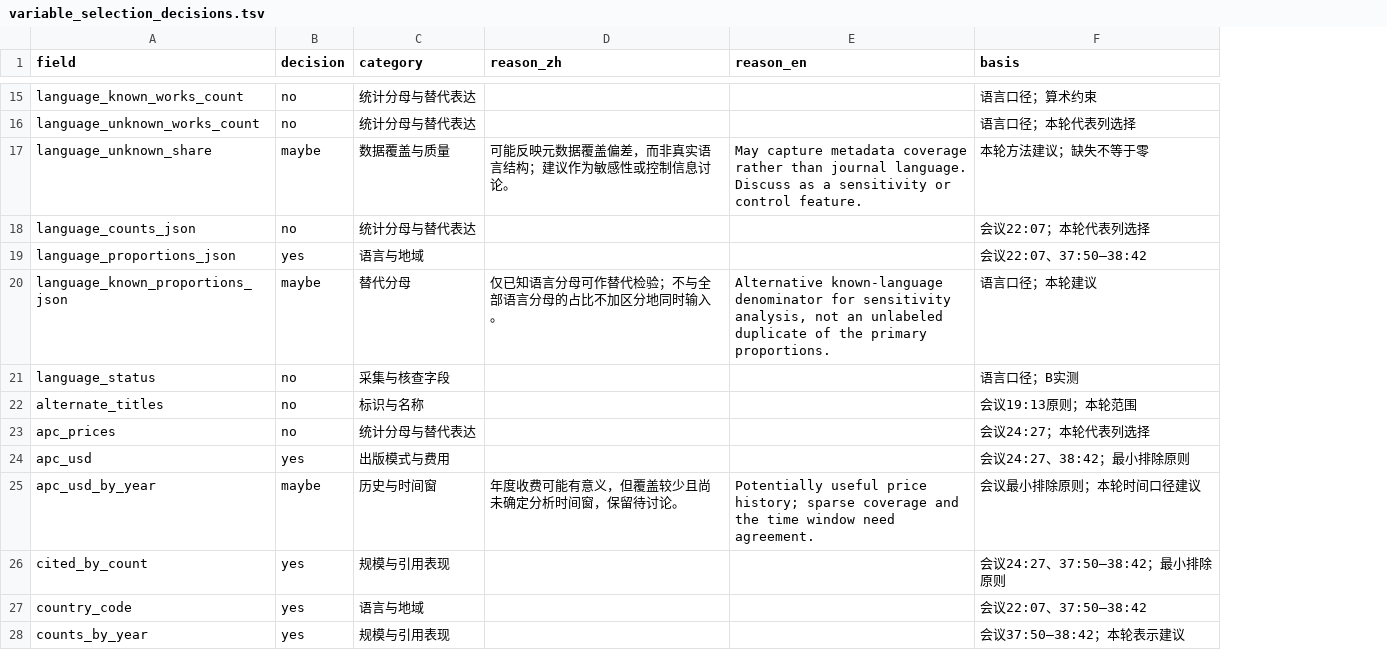
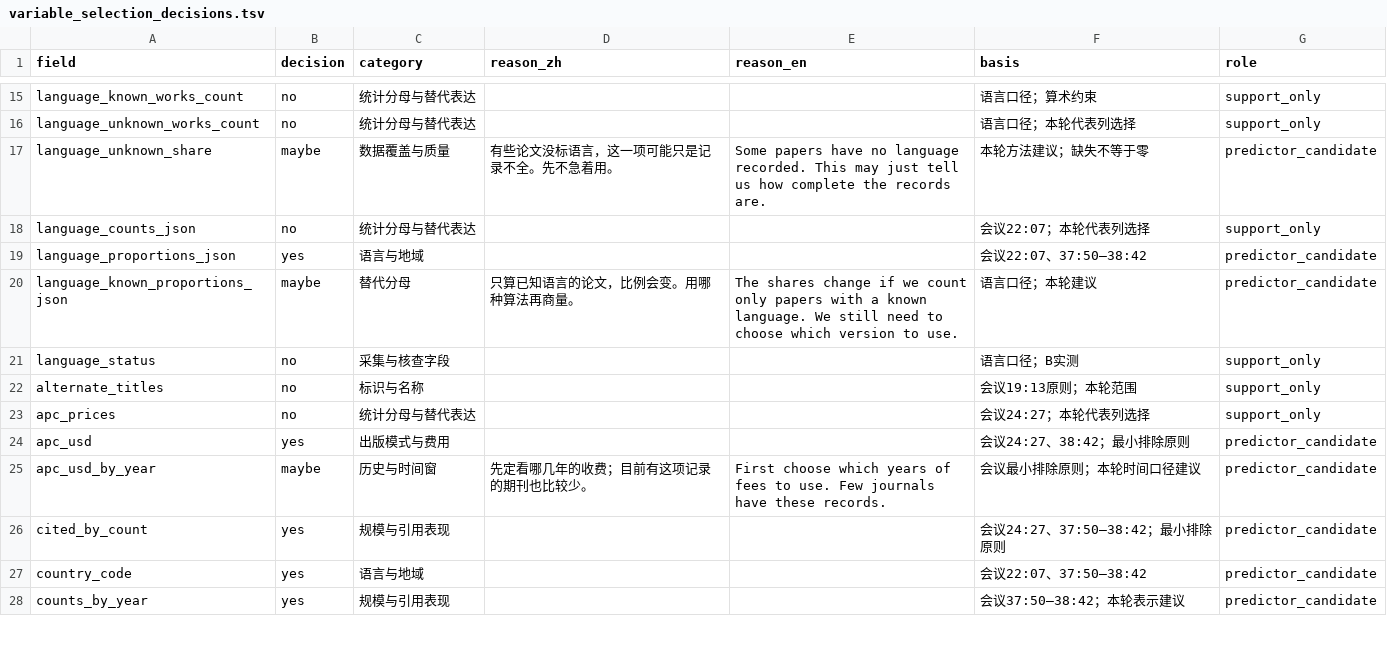
Before and after one commit to YannJY02/InvisibleResearch, a TSV file: research/openalex-journal-baseline/analysis/variable_selection_decisions.tsv, drawn as a sheet; only a part is shown, gaps mark what is left out; the diff covers the shown part only; the diff names each change by its address in the sheet, - before the commit and + after, or states it on an @@ line.

```diff
--- a/research/openalex-journal-baseline/analysis/variable_selection_decisions.tsv
+++ b/research/openalex-journal-baseline/analysis/variable_selection_decisions.tsv
+column G (role), rows 15-28: support_only | support_only | predictor_candidate | support_only | predictor_candidate | predictor_candidate | support_only | support_only | support_only | predictor_candidate | predictor_candidate | predictor_candidate | predictor_candidate | predictor_candidate
-D17 (reason_zh): 可能反映元数据覆盖偏差，而非真实语言结构；建议作为敏感性或控制信息讨论。
+D17 (reason_zh): 有些论文没标语言，这一项可能只是记录不全。先不急着用。
-E17 (reason_en): May capture metadata coverage rather than journal language. Discuss as a sensitivity or control feature.
+E17 (reason_en): Some papers have no language recorded. This may just tell us how complete the records are.
-D20 (reason_zh): 仅已知语言分母可作替代检验；不与全部语言分母的占比不加区分地同时输入。
+D20 (reason_zh): 只算已知语言的论文，比例会变。用哪种算法再商量。
-E20 (reason_en): Alternative known-language denominator for sensitivity analysis, not an unlabeled duplicate of the primary proportions.
+E20 (reason_en): The shares change if we count only papers with a known language. We still need to choose which version to use.
-D25 (reason_zh): 年度收费可能有意义，但覆盖较少且尚未确定分析时间窗，保留待讨论。
+D25 (reason_zh): 先定看哪几年的收费；目前有这项记录的期刊也比较少。
-E25 (reason_en): Potentially useful price history; sparse coverage and the time window need agreement.
+E25 (reason_en): First choose which years of fees to use. Few journals have these records.
```
Also changed, not shown: 38 edited cells elsewhere in this file, 4 other files.
